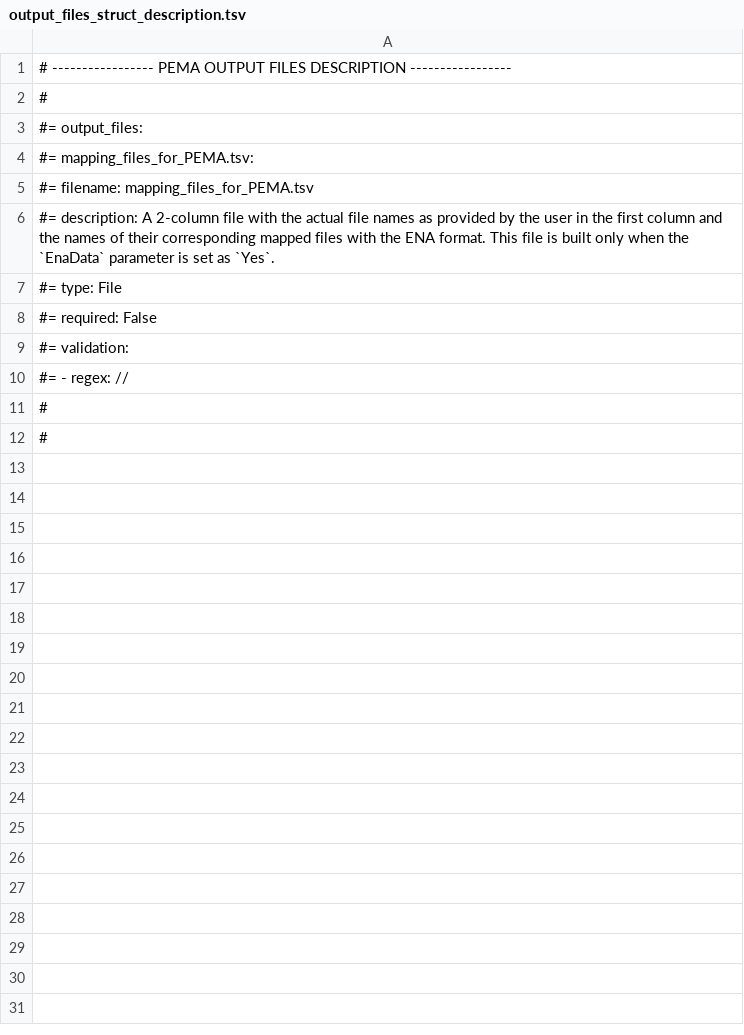
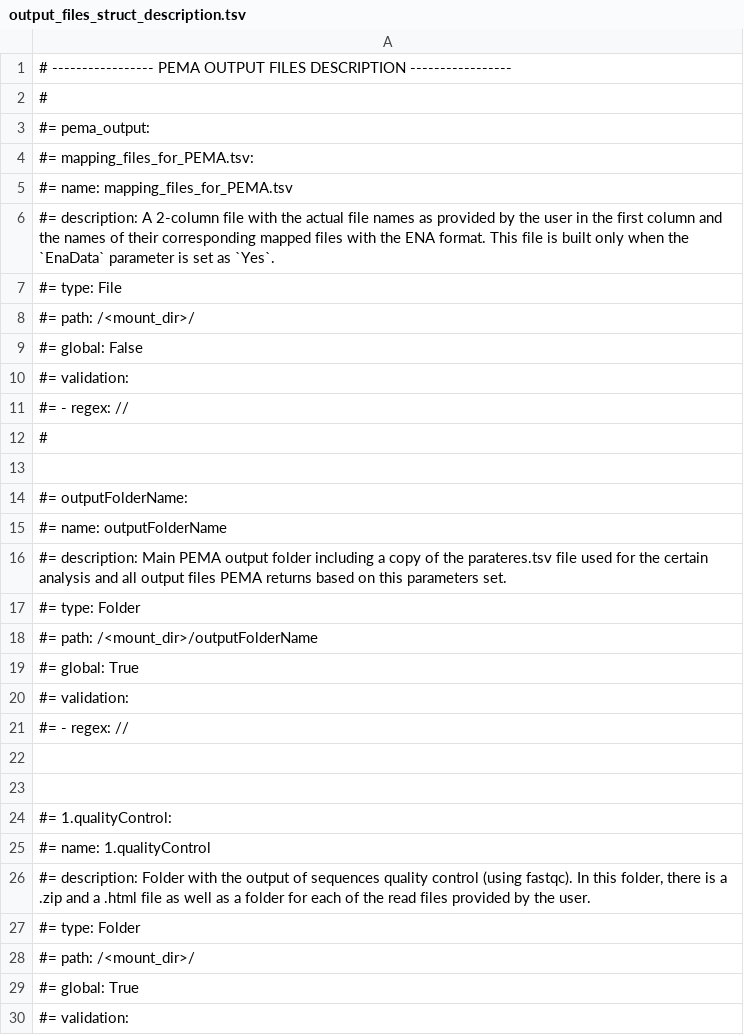
Before and after one commit to hariszaf/pema, a TSV file: help_files/output_files_struct_description.tsv, drawn as a sheet; only a part is shown; the diff covers the shown part only.

```diff
--- a/help_files/output_files_struct_description.tsv
+++ b/help_files/output_files_struct_description.tsv
@@ -2,8 +2,9 @@
 #
-#= output_files:
+#= pema_output:
 #=     mapping_files_for_PEMA.tsv:
-#=        filename: mapping_files_for_PEMA.tsv
+#=        name: mapping_files_for_PEMA.tsv
 #=        description: A 2-column file with the actual file names as provided by the user in the first column and the names of their corresponding mapped files with the ENA format. This file is built only when the `EnaData` parameter is set as `Yes`.
 #=        type: File
-#=        required: False
+#=        path: /<mount_dir>/
+#=        global: False
 #=        validation:
@@ -11,2 +12,19 @@
 #
-#
+
+#=     outputFolderName:
+#=        name: outputFolderName
+#=        description: Main PEMA output folder including a copy of the parateres.tsv file used for the certain analysis and all output files PEMA returns based on this parameters set.
+#=        type: Folder
+#=        path: /<mount_dir>/outputFolderName
+#=        global: True
+#=        validation:
+#=          - regex: //
+
+
+#=     1.qualityControl:
+#=        name: 1.qualityControl
+#=        description: Folder with the output of sequences quality control (using fastqc). In this folder, there is a .zip and a .html file as well as a folder for each of the read files provided by the user.
+#=        type: Folder
+#=        path: /<mount_dir>/
+#=        global: True
+#=        validation:
```
Also changed, not shown: 39 added rows elsewhere in this file, pema_docker_image/sanity_check/16S/parameters.tsv, pema_docker_image/sanity_check/18S/parameters.tsv, 11 other files.
